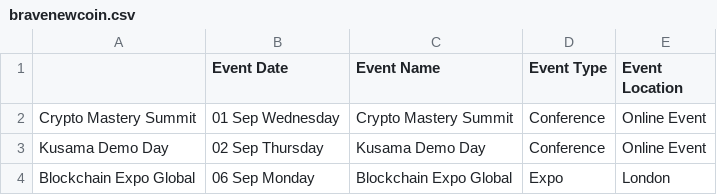
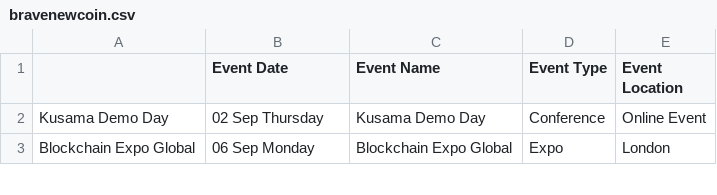
Before and after one commit to lionking-123/ICO_scraping_desktop_app, a CSV file: results/bravenewcoin.csv, drawn as a sheet; only a part is shown.

```diff
--- a/results/bravenewcoin.csv
+++ b/results/bravenewcoin.csv
@@ -1,3 +1,2 @@
 ,Event Date,Event Name,Event Type,Event Location
-Crypto Mastery Summit,01 Sep Wednesday,Crypto Mastery Summit,Conference,Online Event
 Kusama Demo Day,02 Sep Thursday,Kusama Demo Day,Conference,Online Event
```
Also changed, not shown: 8 other files.
